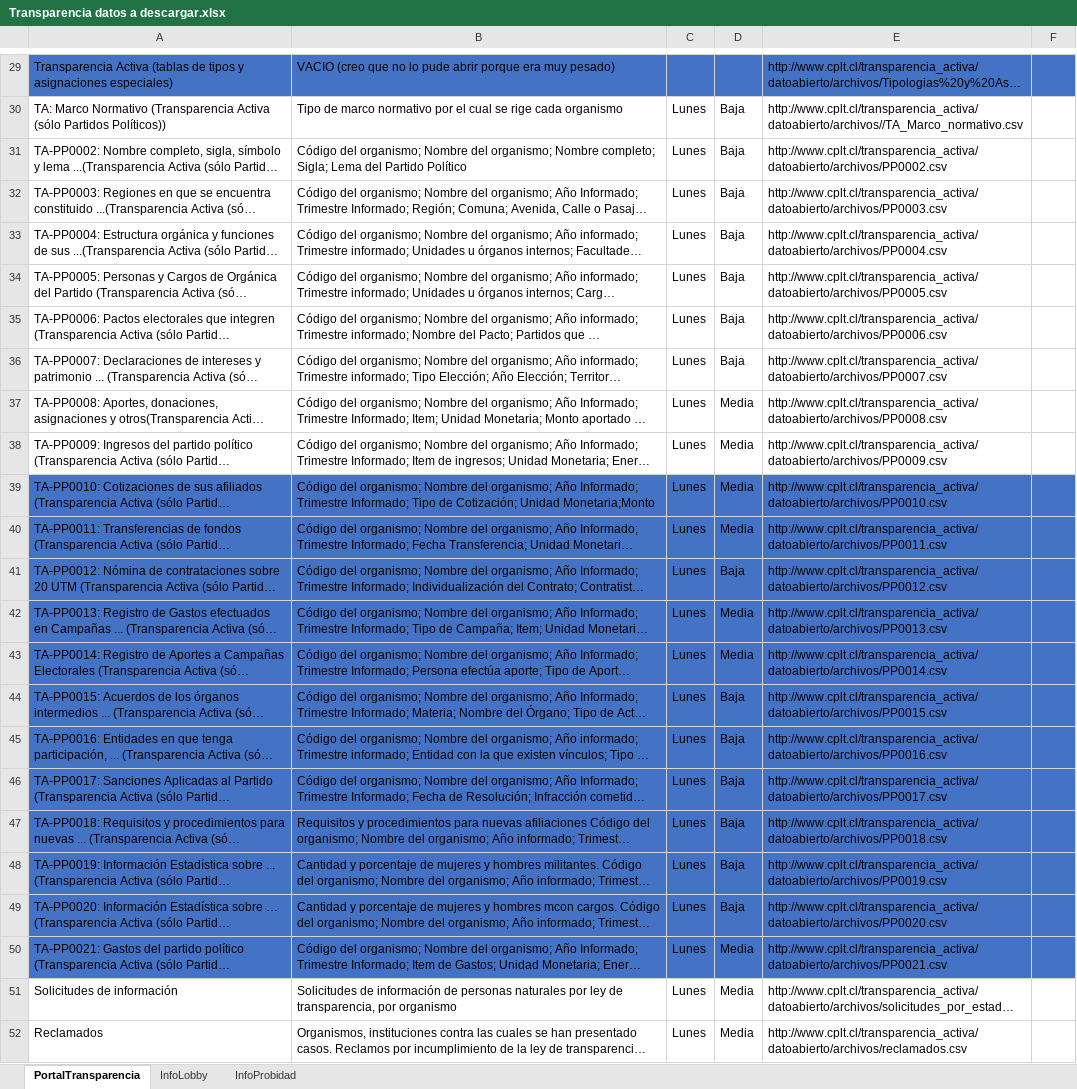
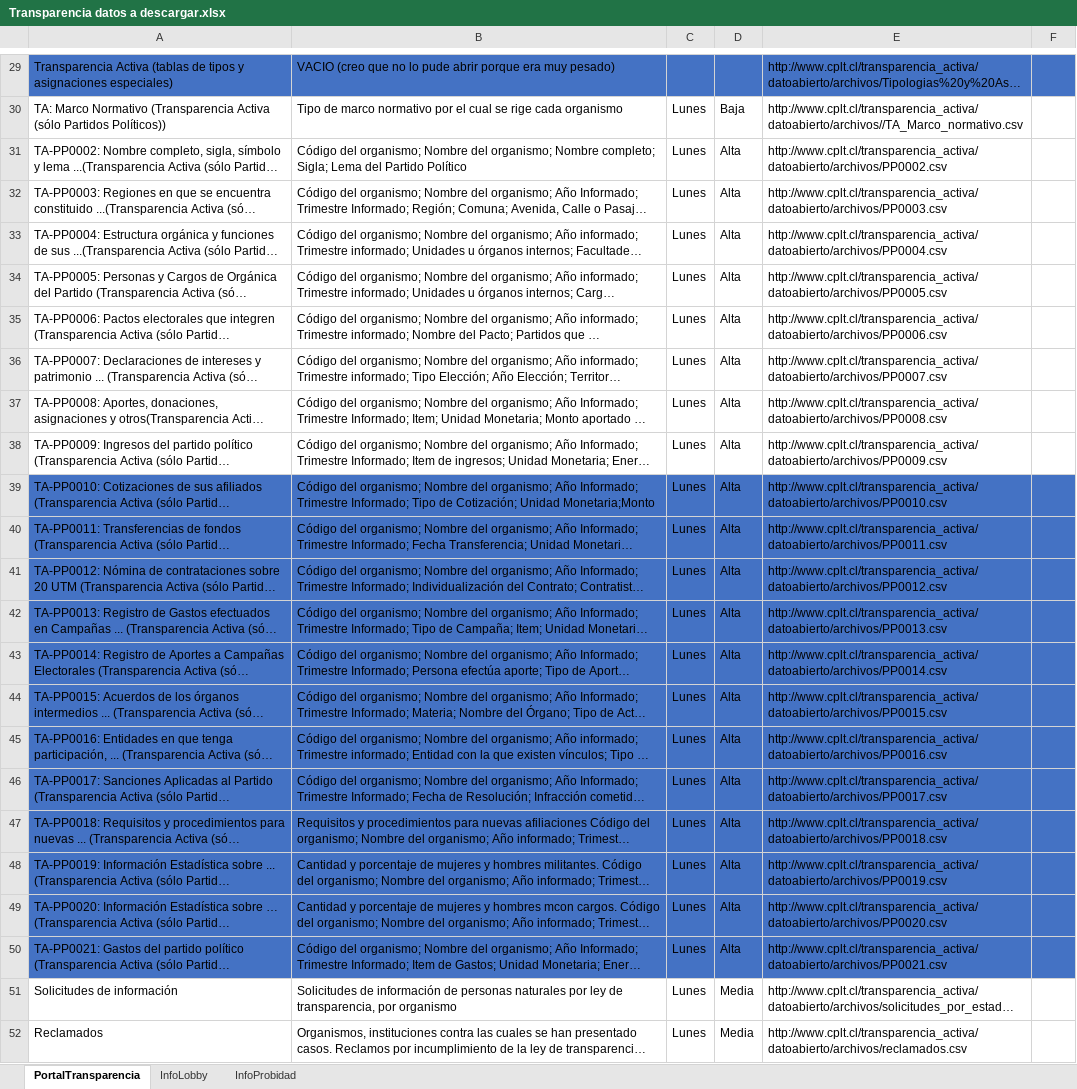
Before and after one commit to Sud-Austral/Transparencia_Activa, an Excel workbook: Transparencia datos a descargar.xlsx, sheet PortalTransparencia, drawn as a sheet; only a part is shown, gaps mark what is left out; long unchanged cells end in …; values as stored, in another font and other column widths than the file's, no borders; charts and pictures not drawn; the diff names each change by its address in the sheet, - before the commit and + after, or states it on an @@ line.

```diff
--- a/Transparencia datos a descargar.xlsx (sheet PortalTransparencia)
+++ b/Transparencia datos a descargar.xlsx (sheet PortalTransparencia)
-D31:D36: Baja
+D31:D36: Alta
-D37:D40: Media
+D37:D40: Alta
-D41: Baja
+D41: Alta
-D42:D43: Media
+D42:D43: Alta
-D44:D49: Baja
+D44:D49: Alta
-D50: Media
+D50: Alta
```
Also changed, not shown: TA/PP0008.xlsx, TA/PP0009.xlsx.
